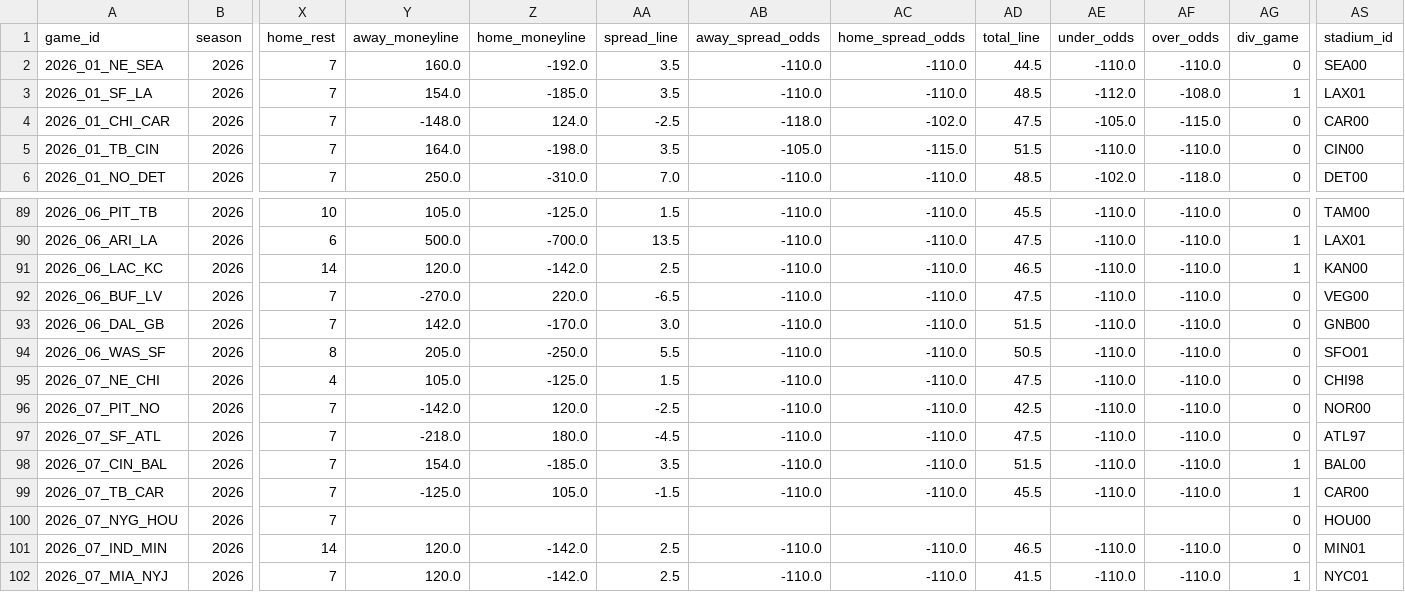
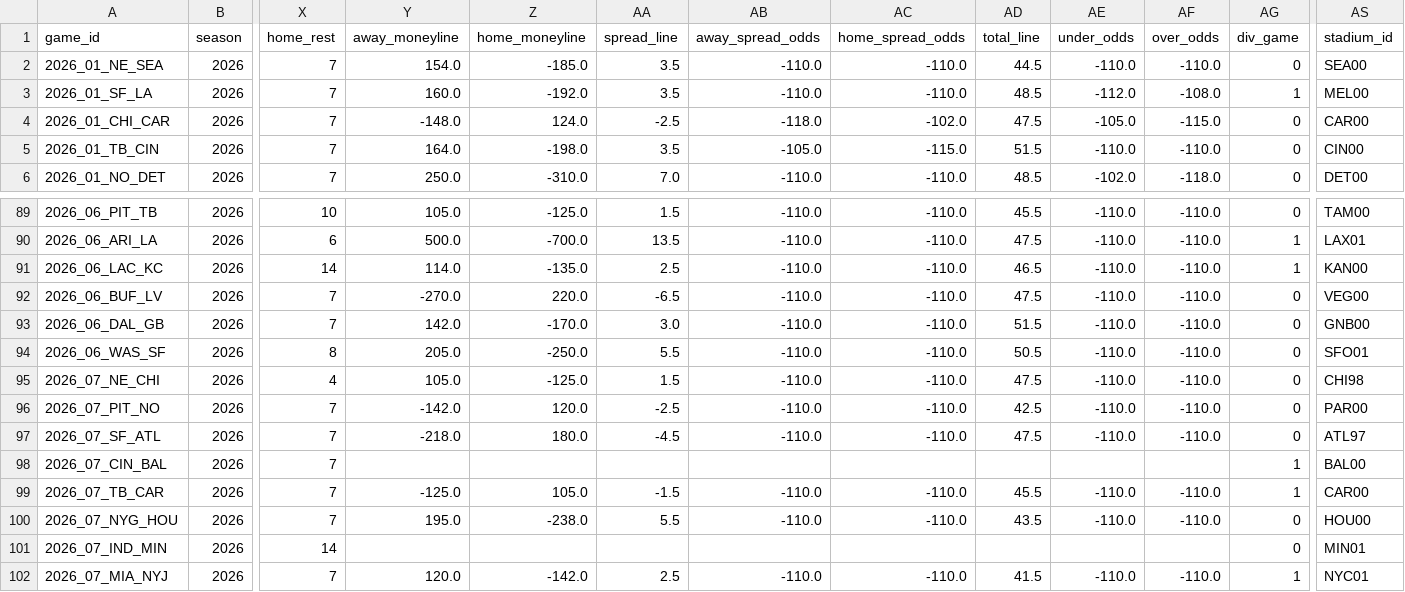
Before and after one commit to msiony24/Michael-betting-dashboard, a CSV file: data/nfl/schedules.csv, drawn as a sheet; only a part is shown, gaps mark what is left out; the diff covers the shown part only; the diff names each change by its address in the sheet, - before the commit and + after, or states it on an @@ line.

```diff
--- a/data/nfl/schedules.csv
+++ b/data/nfl/schedules.csv
-Y2 (away_moneyline): 160.0
+Y2 (away_moneyline): 154.0
-Z2 (home_moneyline): -192.0
+Z2 (home_moneyline): -185.0
-Y3 (away_moneyline): 154.0
+Y3 (away_moneyline): 160.0
-Z3 (home_moneyline): -185.0
+Z3 (home_moneyline): -192.0
-AS3 (stadium_id): LAX01
+AS3 (stadium_id): MEL00
-Y91 (away_moneyline): 120.0
+Y91 (away_moneyline): 114.0
-Z91 (home_moneyline): -142.0
+Z91 (home_moneyline): -135.0
-AS96 (stadium_id): NOR00
+AS96 (stadium_id): PAR00
-Y98 (away_moneyline): 154.0
+Y98 (away_moneyline): (empty)
-Z98 (home_moneyline): -185.0
+Z98 (home_moneyline): (empty)
-AA98 (spread_line): 3.5
+AA98 (spread_line): (empty)
-AB98 (away_spread_odds): -110.0
+AB98 (away_spread_odds): (empty)
-AC98 (home_spread_odds): -110.0
+AC98 (home_spread_odds): (empty)
-AD98 (total_line): 51.5
+AD98 (total_line): (empty)
-AE98 (under_odds): -110.0
+AE98 (under_odds): (empty)
-AF98 (over_odds): -110.0
+AF98 (over_odds): (empty)
-Y100 (away_moneyline): (empty)
+Y100 (away_moneyline): 195.0
-Z100 (home_moneyline): (empty)
+Z100 (home_moneyline): -238.0
-AA100 (spread_line): (empty)
+AA100 (spread_line): 5.5
-AB100 (away_spread_odds): (empty)
+AB100 (away_spread_odds): -110.0
-AC100 (home_spread_odds): (empty)
+AC100 (home_spread_odds): -110.0
-AD100 (total_line): (empty)
+AD100 (total_line): 43.5
-AE100 (under_odds): (empty)
+AE100 (under_odds): -110.0
-AF100 (over_odds): (empty)
+AF100 (over_odds): -110.0
-Y101 (away_moneyline): 120.0
+Y101 (away_moneyline): (empty)
-Z101 (home_moneyline): -142.0
+Z101 (home_moneyline): (empty)
-AA101 (spread_line): 2.5
+AA101 (spread_line): (empty)
-AB101 (away_spread_odds): -110.0
+AB101 (away_spread_odds): (empty)
-AC101 (home_spread_odds): -110.0
+AC101 (home_spread_odds): (empty)
-AD101 (total_line): 46.5
+AD101 (total_line): (empty)
-AE101 (under_odds): -110.0
+AE101 (under_odds): (empty)
-AF101 (over_odds): -110.0
+AF101 (over_odds): (empty)
```
Also changed, not shown: 42 edited cells elsewhere in this file, data/nfl/depth_charts.csv, data/nfl/game_quality.csv, 11 other files.
